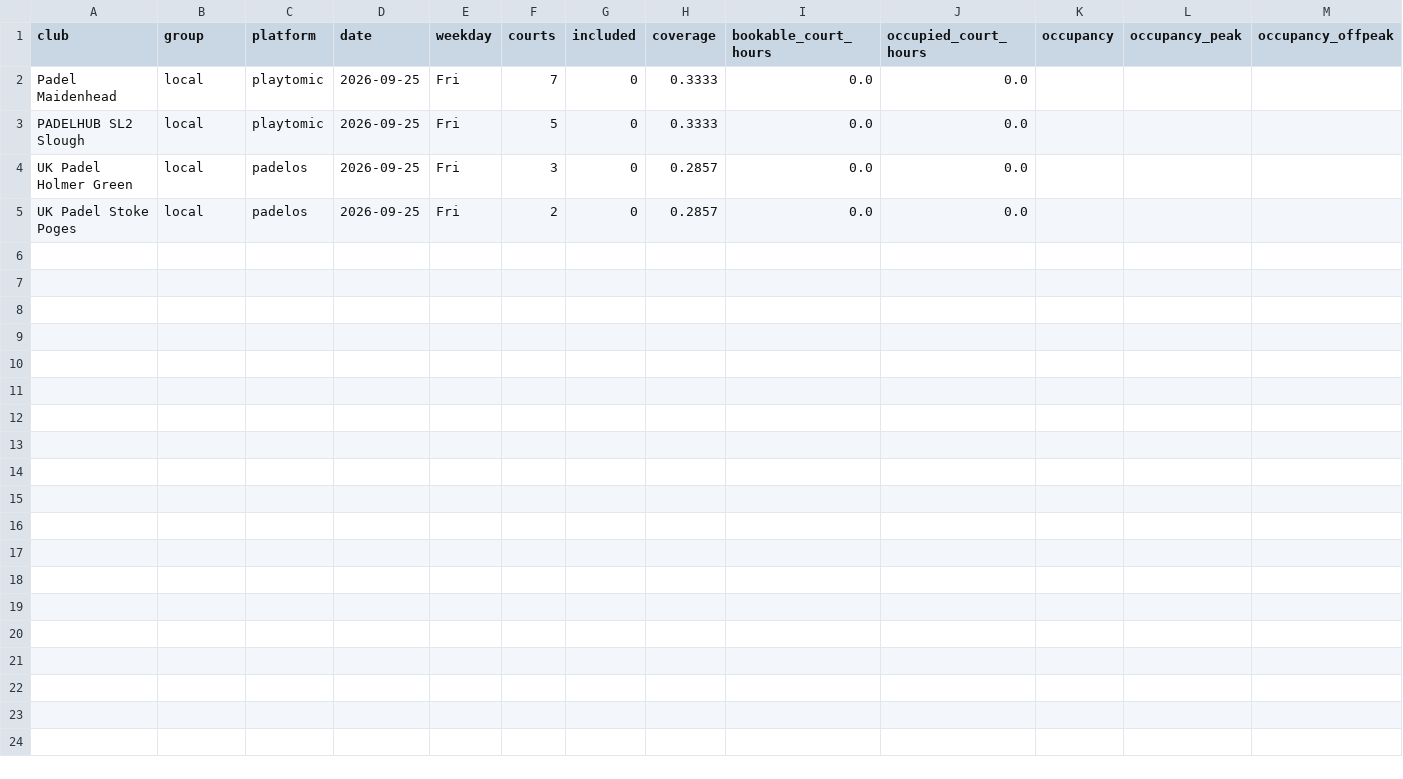
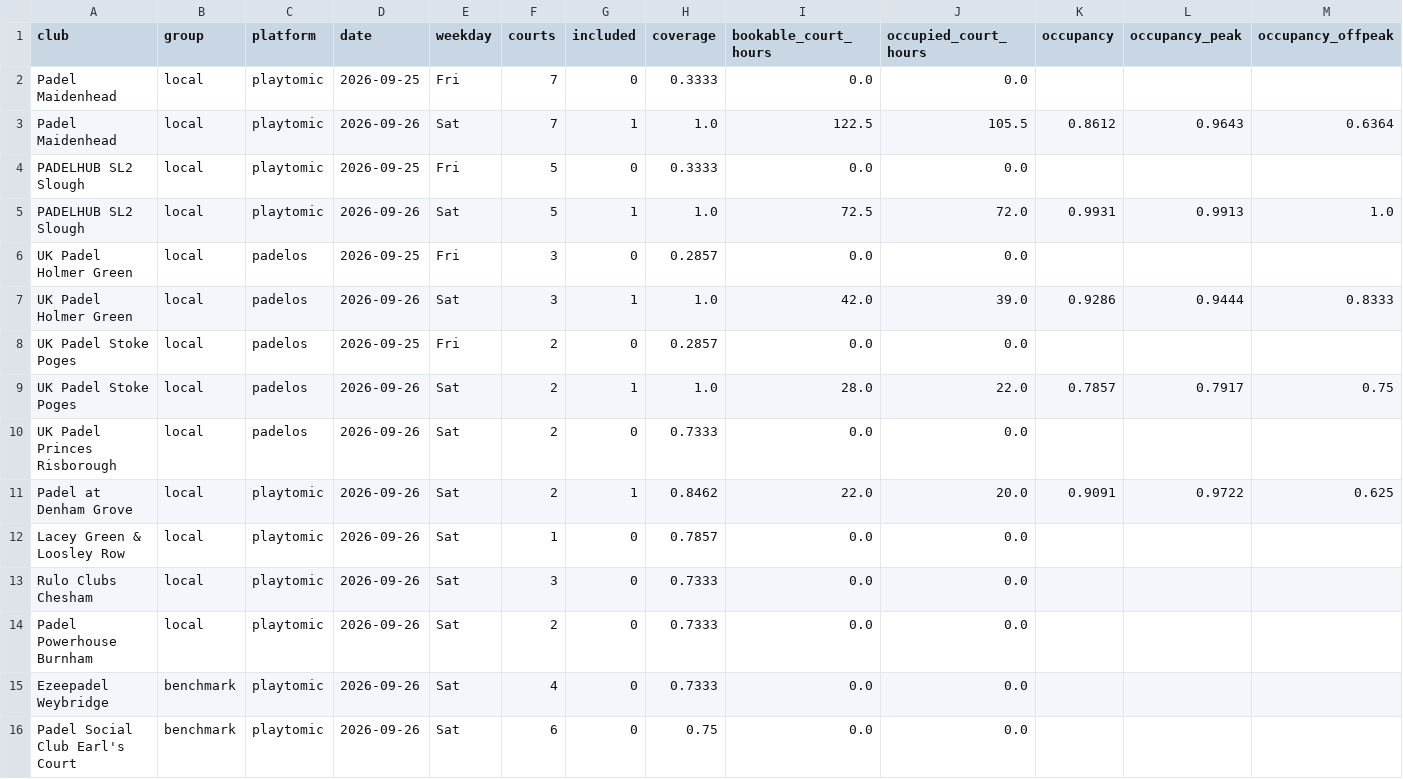
Before and after one commit to NP9-star/KP-Comp-Tracker, a CSV file: docs/data/daily.csv, drawn as a sheet; only a part is shown; rows hold the shown columns only; the diff names each change by its address in the sheet, - before the commit and + after, or states it on an @@ line.

```diff
--- a/docs/data/daily.csv
+++ b/docs/data/daily.csv
+row 3: Padel Maidenhead | local | playtomic | 2026-09-26 | Sat | 7 | 1 | 1.0 | 122.5 | 105.5 | 0.8612 | 0.9643 | 0.6364
+row 5: PADELHUB SL2 Slough | local | playtomic | 2026-09-26 | Sat | 5 | 1 | 1.0 | 72.5 | 72.0 | 0.9931 | 0.9913 | 1.0
+row 7: UK Padel Holmer Green | local | padelos | 2026-09-26 | Sat | 3 | 1 | 1.0 | 42.0 | 39.0 | 0.9286 | 0.9444 | 0.8333
+row 9: UK Padel Stoke Poges | local | padelos | 2026-09-26 | Sat | 2 | 1 | 1.0 | 28.0 | 22.0 | 0.7857 | 0.7917 | 0.75
+row 10: UK Padel Princes Risborough | local | padelos | 2026-09-26 | Sat | 2 | 0 | 0.7333 | 0.0 | 0.0
+row 11: Padel at Denham Grove | local | playtomic | 2026-09-26 | Sat | 2 | 1 | 0.8462 | 22.0 | 20.0 | 0.9091 | 0.9722 | 0.625
+row 12: Lacey Green & Loosley Row | local | playtomic | 2026-09-26 | Sat | 1 | 0 | 0.7857 | 0.0 | 0.0
+row 13: Rulo Clubs Chesham | local | playtomic | 2026-09-26 | Sat | 3 | 0 | 0.7333 | 0.0 | 0.0
+row 14: Padel Powerhouse Burnham | local | playtomic | 2026-09-26 | Sat | 2 | 0 | 0.7333 | 0.0 | 0.0
+row 15: Ezeepadel Weybridge | benchmark | playtomic | 2026-09-26 | Sat | 4 | 0 | 0.7333 | 0.0 | 0.0
+row 16: Padel Social Club Earl's Court | benchmark | playtomic | 2026-09-26 | Sat | 6 | 0 | 0.75 | 0.0 | 0.0
```
Also changed, not shown: data/blocks/ukpadel-holmer-green/2026-09.csv, data/blocks/ukpadel-stoke-poges/2026-09.csv, 25 other files.
